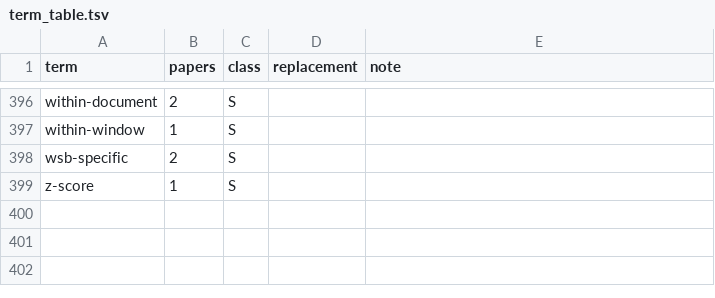
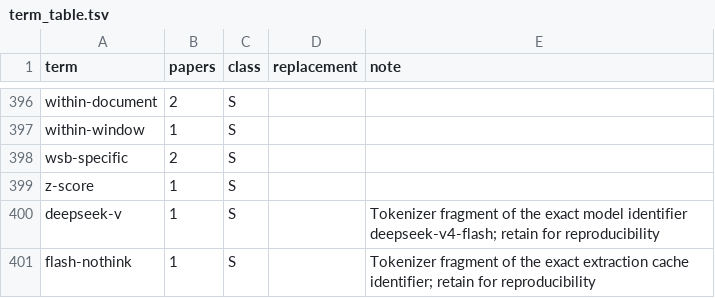
Before and after one commit to talecK/antikythera, a TSV file: reports/term_table.tsv, drawn as a sheet; only a part is shown, gaps mark what is left out.

Commit message:
Prepare verified M3 queue, record Paper 1 seed check, and begin manuscript corrections

```diff
--- a/reports/term_table.tsv
+++ b/reports/term_table.tsv
@@ -399 +399,3 @@ wsb-specific	2	S
 z-score	1	S		
+deepseek-v	1	S		Tokenizer fragment of the exact model identifier deepseek-v4-flash; retain for reproducibility
+flash-nothink	1	S		Tokenizer fragment of the exact extraction cache identifier; retain for reproducibility
```
Also changed, not shown: 10 other files.
